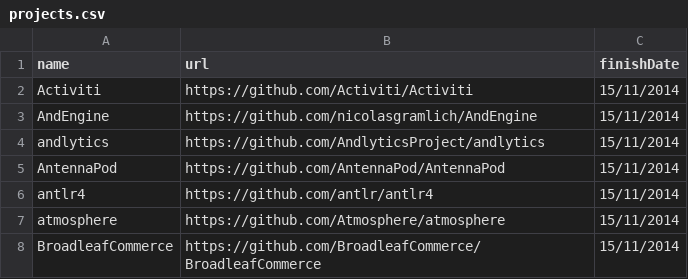
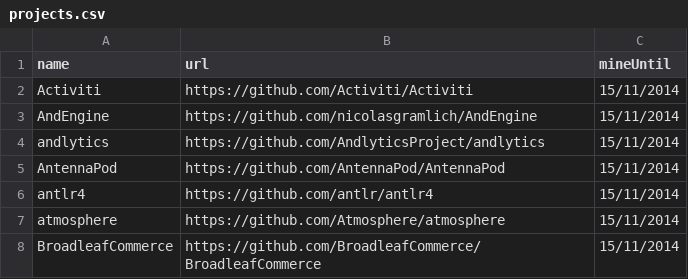
Before and after one commit to spgroup/s3m, a CSV file: eis/fpfnPackage/projects.csv, drawn as a sheet; only a part is shown.

Commit message:
Update projects.csv

```diff
--- a/eis/fpfnPackage/projects.csv
+++ b/eis/fpfnPackage/projects.csv
@@ -1,2 +1,2 @@
-name,url,finishDate
+name,url,mineUntil
 Activiti,https://github.com/Activiti/Activiti,15/11/2014
```
